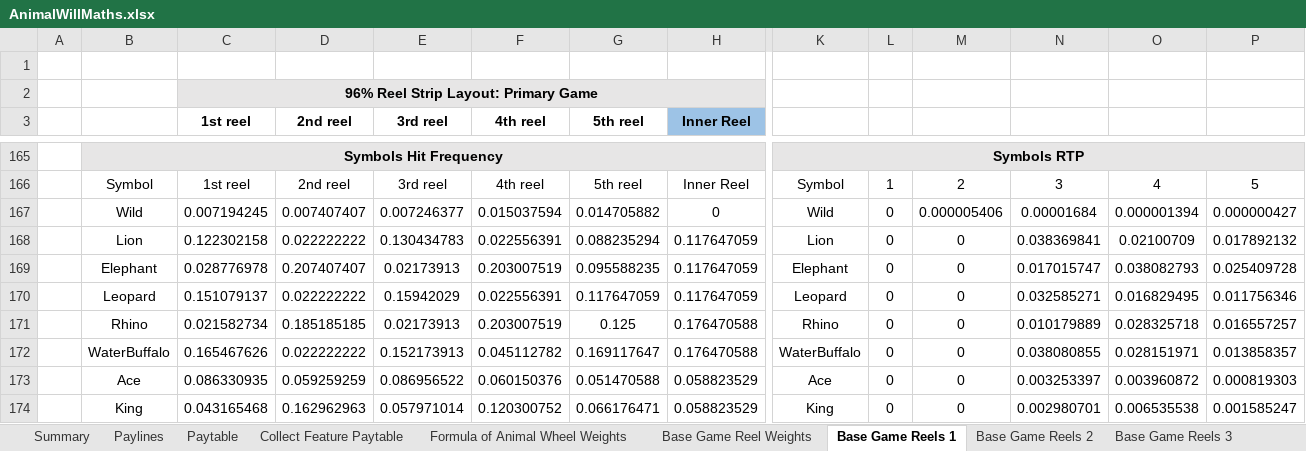
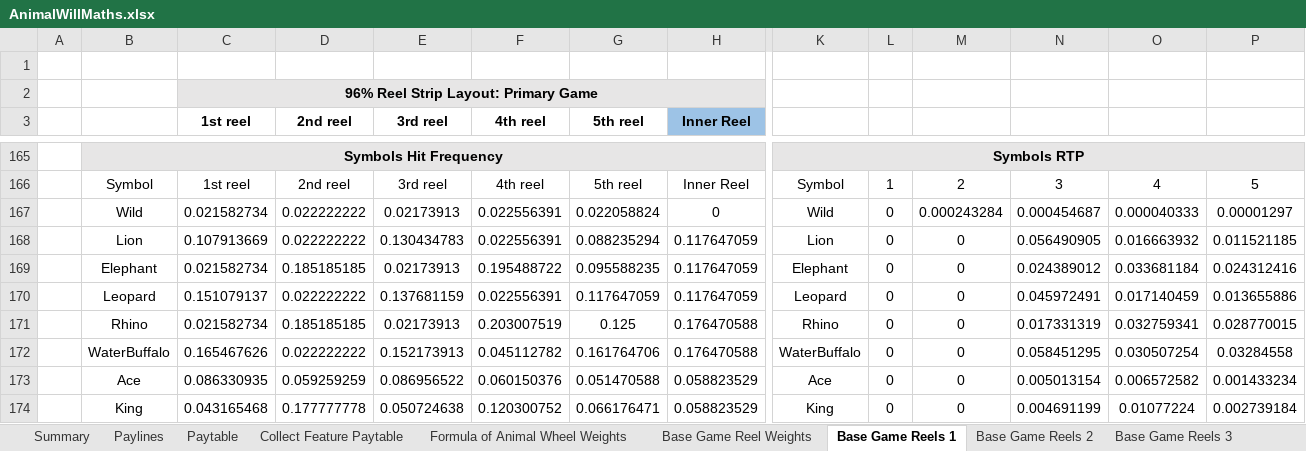
Before and after one commit to microchelick43018/AnimalWill, an Excel workbook: AnimalWill/AnimalWillMaths.xlsx, sheet Base Game Reels 1, drawn as a sheet; only a part is shown, gaps mark what is left out; values as stored, in another font and other column widths than the file's, no borders; conditional formats not drawn; removed rows and columns are numbered as before the commit, all else as after; rows hold the shown columns only; the diff covers the shown part only; the diff names each change by its address in the sheet, - before the commit and + after, or states it on an @@ line.

```diff
--- a/AnimalWill/AnimalWillMaths.xlsx (sheet Base Game Reels 1)
+++ b/AnimalWill/AnimalWillMaths.xlsx (sheet Base Game Reels 1)
-row 167:  | Wild | 0.007194245 | 0.007407407 | 0.007246377 | 0.015037594 | 0.014705882 | 0 | Wild | 0 | 0.000005406 | 0.00001684 | 0.000001394 | 0.000000427
+row 167:  | Wild | 0.021582734 | 0.022222222 | 0.02173913 | 0.022556391 | 0.022058824 | 0 | Wild | 0 | 0.000243284 | 0.000454687 | 0.000040333 | 0.00001297
-C168 (1st reel): 0.122302158
+C168 (1st reel): 0.107913669
-N168: 0.038369841
+N168: 0.056490905
-O168: 0.02100709
+O168: 0.016663932
-P168: 0.017892132
+P168: 0.011521185
-C169 (1st reel): 0.028776978
+C169 (1st reel): 0.021582734
-D169 (2nd reel): 0.207407407
+D169 (2nd reel): 0.185185185
-F169 (4th reel): 0.203007519
+F169 (4th reel): 0.195488722
-N169: 0.017015747
+N169: 0.024389012
-O169: 0.038082793
+O169: 0.033681184
-P169: 0.025409728
+P169: 0.024312416
-E170 (3rd reel): 0.15942029
+E170 (3rd reel): 0.137681159
-N170: 0.032585271
+N170: 0.045972491
-O170: 0.016829495
+O170: 0.017140459
-P170: 0.011756346
+P170: 0.013655886
-N171: 0.010179889
+N171: 0.017331319
-O171: 0.028325718
+O171: 0.032759341
-P171: 0.016557257
+P171: 0.028770015
-G172 (5th reel): 0.169117647
+G172 (5th reel): 0.161764706
-N172: 0.038080855
+N172: 0.058451295
-O172: 0.028151971
+O172: 0.030507254
-P172: 0.013858357
+P172: 0.03284558
-N173: 0.003253397
+N173: 0.005013154
-O173: 0.003960872
+O173: 0.006572582
-P173: 0.000819303
+P173: 0.001433234
-D174 (2nd reel): 0.162962963
+D174 (2nd reel): 0.177777778
-E174 (3rd reel): 0.057971014
+E174 (3rd reel): 0.050724638
-N174: 0.002980701
+N174: 0.004691199
-O174: 0.006535538
+O174: 0.01077224
-P174: 0.001585247
+P174: 0.002739184
```
Also changed, not shown: 1 added row, 1 removed row, 67 edited cells and cell formats elsewhere in this sheet, sheet Base Game Reels 2, sheet Outer Collector Reels, sheet Base Game Reels 3, sheet Buffalo Feature Reel Set3, sheet Elephant Feature Reels, sheet Rhino Feature Reels, 6 more sheets, formulas that keep their value, 2 other files.
